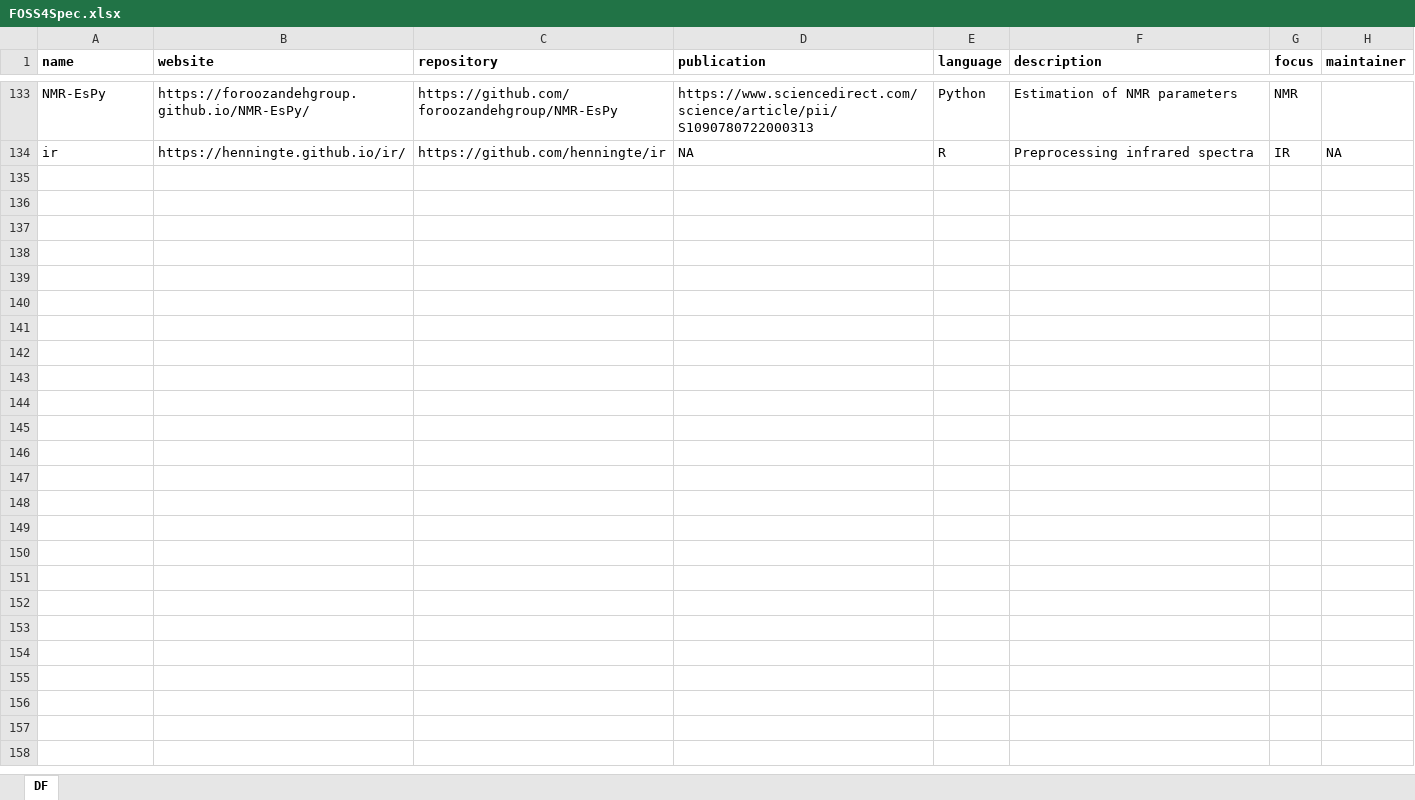
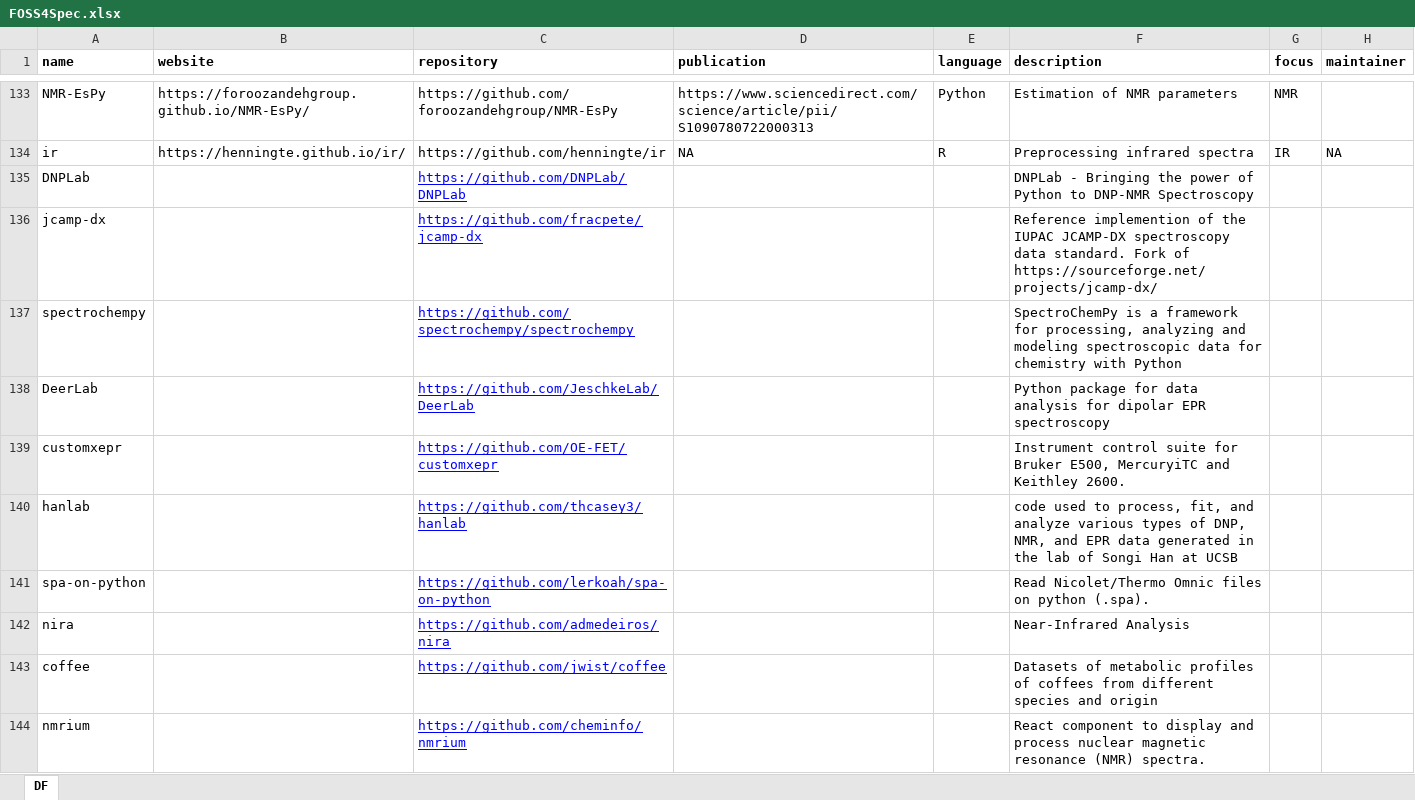
Before and after one commit to bryanhanson/FOSS4Spectroscopy, an Excel workbook: FOSS4Spec.xlsx, sheet DF, drawn as a sheet; only a part is shown, gaps mark what is left out; values as stored, in another font and other column widths than the file's, no borders; the diff covers the shown part only; the diff names each change by its address in the sheet, - before the commit and + after, or states it on an @@ line.

```diff
--- a/FOSS4Spec.xlsx (sheet DF)
+++ b/FOSS4Spec.xlsx (sheet DF)
+row 135: DNPLab |  | https://github.com/DNPLab/DNPLab |  |  | DNPLab - Bringing the power of Python to DNP-NMR Spectroscopy
+row 136: jcamp-dx |  | https://github.com/fracpete/jcamp-dx |  |  | Reference implemention of the IUPAC JCAMP-DX spectroscopy data standard. Fork of https://sourceforge.net/projects/jcamp-dx/
+row 137: spectrochempy |  | https://github.com/spectrochempy/spectrochempy |  |  | SpectroChemPy is a framework for processing, analyzing and modeling spectroscopic data for chemistry with Python
+row 138: DeerLab |  | https://github.com/JeschkeLab/DeerLab |  |  | Python package for data analysis for dipolar EPR spectroscopy
+row 139: customxepr |  | https://github.com/OE-FET/customxepr |  |  | Instrument control suite for Bruker E500, MercuryiTC and Keithley 2600.
+row 140: hanlab |  | https://github.com/thcasey3/hanlab |  |  | code used to process, fit, and analyze various types of DNP, NMR, and EPR data generated in the lab of Songi Han at UCSB
+row 141: spa-on-python |  | https://github.com/lerkoah/spa-on-python |  |  | Read Nicolet/Thermo Omnic files on python (.spa).
+row 142: nira |  | https://github.com/admedeiros/nira |  |  | Near-Infrared Analysis
+row 143: coffee |  | https://github.com/jwist/coffee |  |  | Datasets of metabolic profiles of coffees from different species and origin
+row 144: nmrium |  | https://github.com/cheminfo/nmrium |  |  | React component to display and process nuclear magnetic resonance (NMR) spectra.
```
Also changed, not shown: 20 added rows elsewhere in this sheet.
